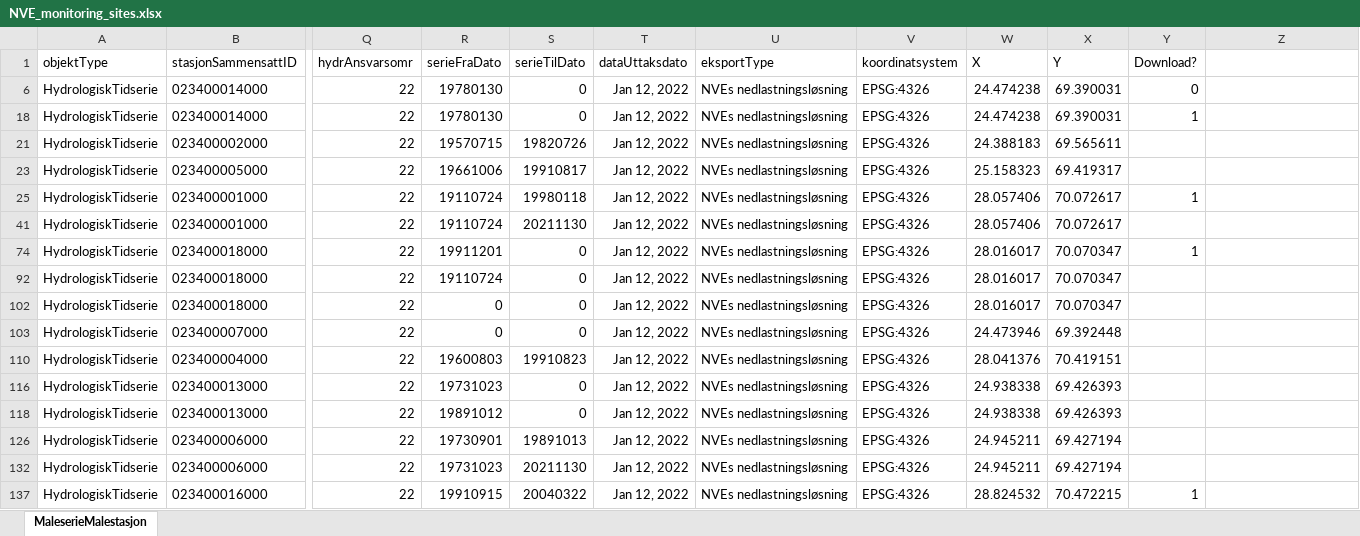
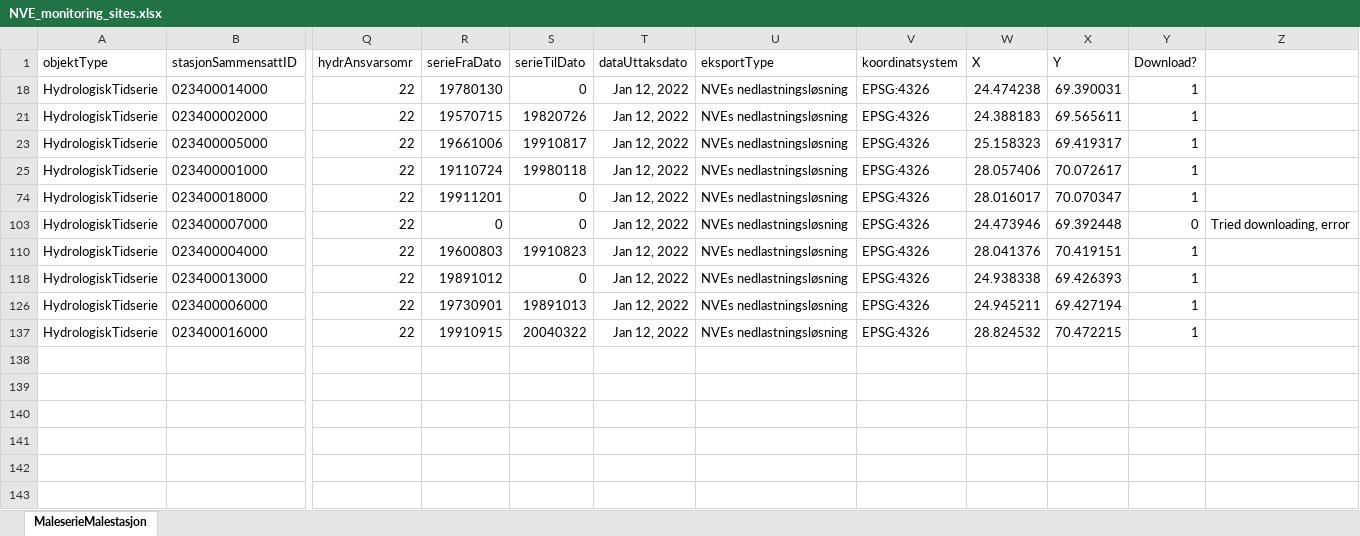
Before and after one commit to NIVANorge/quantom, an Excel workbook: data/NVE/NVE_monitoring_sites.xlsx, sheet MaleserieMalestasjon, drawn as a sheet; only a part is shown, gaps mark what is left out; values as stored, in another font and other column widths than the file's, no borders; rows hold the shown columns only; the diff names each change by its address in the sheet, - before the commit and + after, or states it on an @@ line.

Commit message:
Update NVE_monitoring_sites.xlsx

```diff
--- a/data/NVE/NVE_monitoring_sites.xlsx (sheet MaleserieMalestasjon)
+++ b/data/NVE/NVE_monitoring_sites.xlsx (sheet MaleserieMalestasjon)
@@ row 6 hidden: HydrologiskTidserie | 023400014000 | 22 | 19780130 | 0 | Jan 12, 2022 | NVEs nedlastningsløsning | EPSG:4326 | 24.474238 | 69.390031 | 0 @@
-Y21 (Download?): (empty)
+Y21 (Download?): 1
-Y23 (Download?): (empty)
+Y23 (Download?): 1
@@ row 41 hidden: HydrologiskTidserie | 023400001000 | 22 | 19110724 | 20211130 | Jan 12, 2022 | NVEs nedlastningsløsning | EPSG:4326 | 28.057406 | 70.072617 @@
@@ row 92 hidden: HydrologiskTidserie | 023400018000 | 22 | 19110724 | 0 | Jan 12, 2022 | NVEs nedlastningsløsning | EPSG:4326 | 28.016017 | 70.070347 @@
@@ row 102 hidden: HydrologiskTidserie | 023400018000 | 22 | 0 | 0 | Jan 12, 2022 | NVEs nedlastningsløsning | EPSG:4326 | 28.016017 | 70.070347 @@
-Y103 (Download?): (empty)
+Y103 (Download?): 0
-Z103: (empty)
+Z103: Tried downloading, error
-Y110 (Download?): (empty)
+Y110 (Download?): 1
@@ row 116 hidden: HydrologiskTidserie | 023400013000 | 22 | 19731023 | 0 | Jan 12, 2022 | NVEs nedlastningsløsning | EPSG:4326 | 24.938338 | 69.426393 @@
-Y118 (Download?): (empty)
+Y118 (Download?): 1
-Y126 (Download?): (empty)
+Y126 (Download?): 1
@@ row 132 hidden: HydrologiskTidserie | 023400006000 | 22 | 19731023 | 20211130 | Jan 12, 2022 | NVEs nedlastningsløsning | EPSG:4326 | 24.945211 | 69.427194 @@
```
Also changed, not shown: hidden cells.
